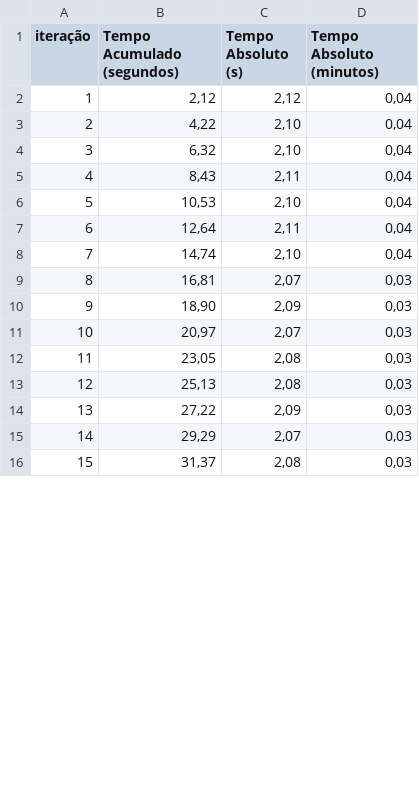
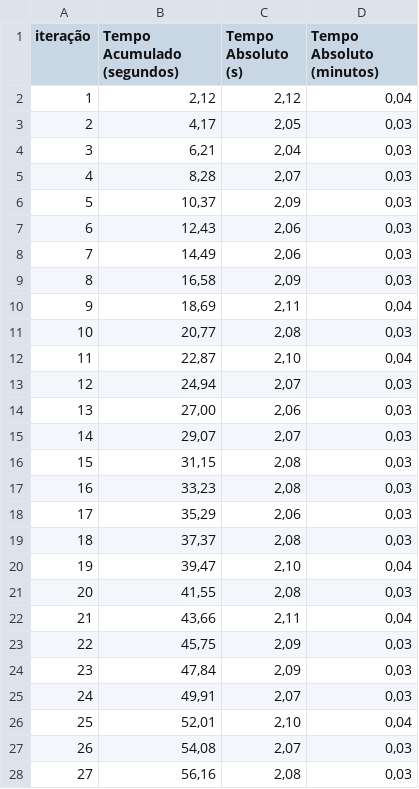
Before and after one commit to alexsandro-matias/TPC-H, a CSV file: queries-time-results-sets/01GB/no-optimized/query-06.csv, drawn as a sheet; only a part is shown; removed rows and columns are numbered as before the commit, all else as after; the diff covers the shown part only; the diff names each change by its address in the sheet, - before the commit and + after, or states it on an @@ line.

```diff
--- a/queries-time-results-sets/01GB/no-optimized/query-06.csv
+++ b/queries-time-results-sets/01GB/no-optimized/query-06.csv
-row 3: 2 | 4,22 | 2,10 | 0,04
-row 4: 3 | 6,32 | 2,10 | 0,04
-row 5: 4 | 8,43 | 2,11 | 0,04
-row 6: 5 | 10,53 | 2,10 | 0,04
+row 3: 2 | 4,17 | 2,05 | 0,03
+row 4: 3 | 6,21 | 2,04 | 0,03
+row 5: 4 | 8,28 | 2,07 | 0,03
+row 6: 5 | 10,37 | 2,09 | 0,03
+row 7: 6 | 12,43 | 2,06 | 0,03
+row 8: 7 | 14,49 | 2,06 | 0,03
+row 9: 8 | 16,58 | 2,09 | 0,03
@@ column A (iteração) renumbered between rows 10 and 32 @@
-B10 (Tempo Acumulado (segundos)): 12,64
+B10 (Tempo Acumulado (segundos)): 18,69
+row 11: 10 | 20,77 | 2,08 | 0,03
-B12 (Tempo Acumulado (segundos)): 14,74
+B12 (Tempo Acumulado (segundos)): 22,87
-B13 (Tempo Acumulado (segundos)): 16,81
+B13 (Tempo Acumulado (segundos)): 24,94
-row 10: 9 | 18,90 | 2,09 | 0,03
+row 14: 13 | 27,00 | 2,06 | 0,03
-B15 (Tempo Acumulado (segundos)): 20,97
+B15 (Tempo Acumulado (segundos)): 29,07
-B16 (Tempo Acumulado (segundos)): 23,05
+B16 (Tempo Acumulado (segundos)): 31,15
-B17 (Tempo Acumulado (segundos)): 25,13
+B17 (Tempo Acumulado (segundos)): 33,23
+row 18: 17 | 35,29 | 2,06 | 0,03
+row 19: 18 | 37,37 | 2,08 | 0,03
+row 20: 19 | 39,47 | 2,10 | 0,04
+row 21: 20 | 41,55 | 2,08 | 0,03
+row 22: 21 | 43,66 | 2,11 | 0,04
-B23 (Tempo Acumulado (segundos)): 27,22
+B23 (Tempo Acumulado (segundos)): 45,75
+row 24: 23 | 47,84 | 2,09 | 0,03
-B25 (Tempo Acumulado (segundos)): 29,29
+B25 (Tempo Acumulado (segundos)): 49,91
+row 26: 25 | 52,01 | 2,10 | 0,04
+row 27: 26 | 54,08 | 2,07 | 0,03
-B28 (Tempo Acumulado (segundos)): 31,37
+B28 (Tempo Acumulado (segundos)): 56,16
```
Also changed, not shown: 2 added rows, 13 removed rows and 2 edited cells elsewhere in this file, queries-time-results-sets/01GB/no-optimized/query-02.csv, queries-time-results-sets/01GB/no-optimized/query-07.csv, 45 other files.
